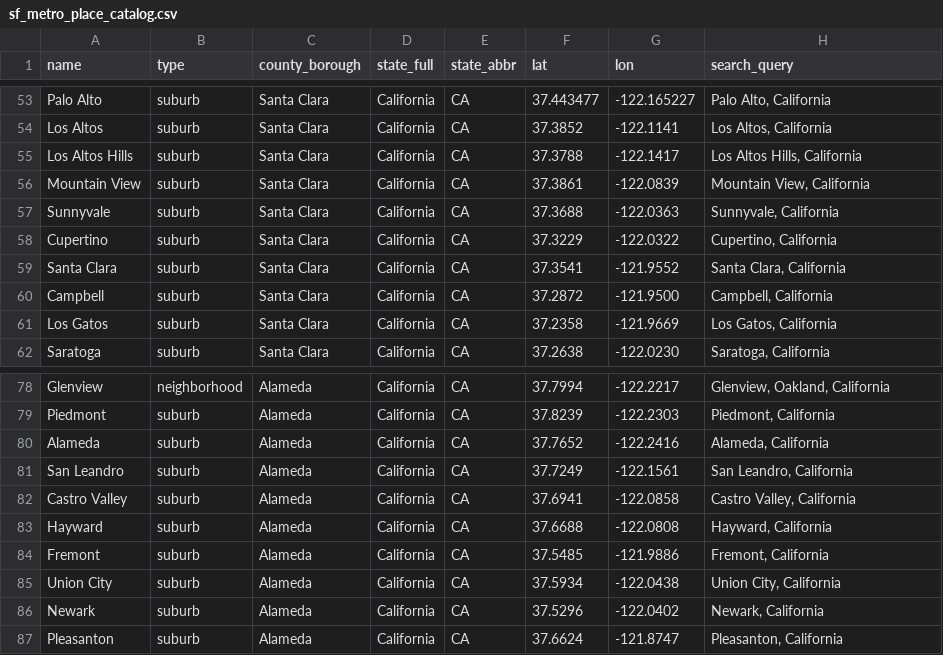
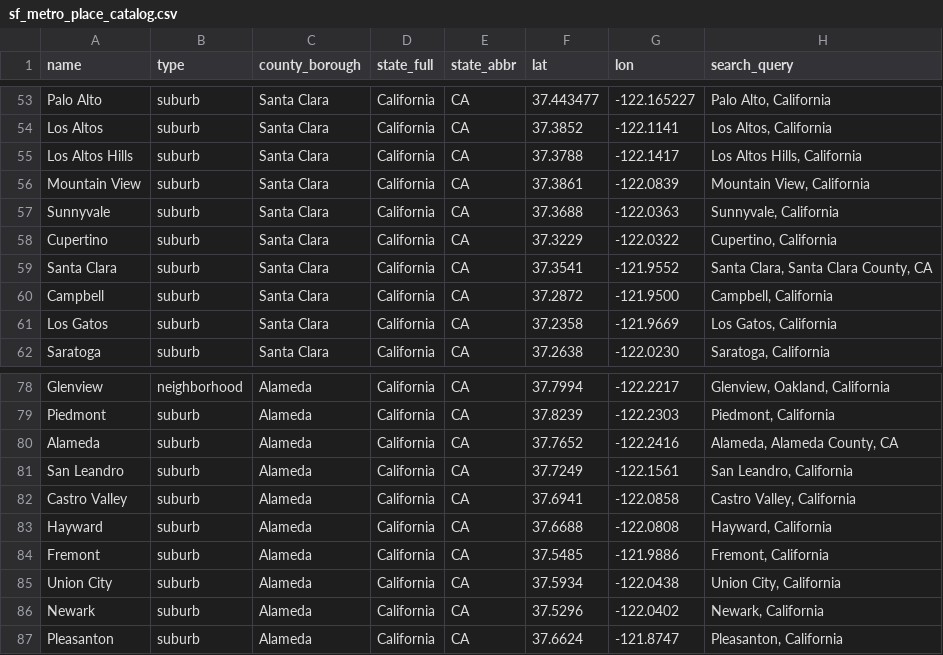
Before and after one commit to adamwrightstuff/home-fit, a CSV file: data/sf_metro_place_catalog.csv, drawn as a sheet; only a part is shown, gaps mark what is left out.

```diff
--- a/data/sf_metro_place_catalog.csv
+++ b/data/sf_metro_place_catalog.csv
@@ -58,3 +58,3 @@ Sunnyvale,suburb,Santa Clara,California,CA,37.3688,-122.0363,"Sunnyvale, Califor
 Cupertino,suburb,Santa Clara,California,CA,37.3229,-122.0322,"Cupertino, California"
-Santa Clara,suburb,Santa Clara,California,CA,37.3541,-121.9552,"Santa Clara, California"
+Santa Clara,suburb,Santa Clara,California,CA,37.3541,-121.9552,"Santa Clara, Santa Clara County, CA"
 Campbell,suburb,Santa Clara,California,CA,37.2872,-121.9500,"Campbell, California"
@@ -79,3 +79,3 @@ Glenview,neighborhood,Alameda,California,CA,37.7994,-122.2217,"Glenview, Oakland
 Piedmont,suburb,Alameda,California,CA,37.8239,-122.2303,"Piedmont, California"
-Alameda,suburb,Alameda,California,CA,37.7652,-122.2416,"Alameda, California"
+Alameda,suburb,Alameda,California,CA,37.7652,-122.2416,"Alameda, Alameda County, CA"
 San Leandro,suburb,Alameda,California,CA,37.7249,-122.1561,"San Leandro, California"
```
Also changed, not shown: data/austin_metro_place_catalog.csv, data/nyc_metro_place_catalog.csv, 4 other files.
